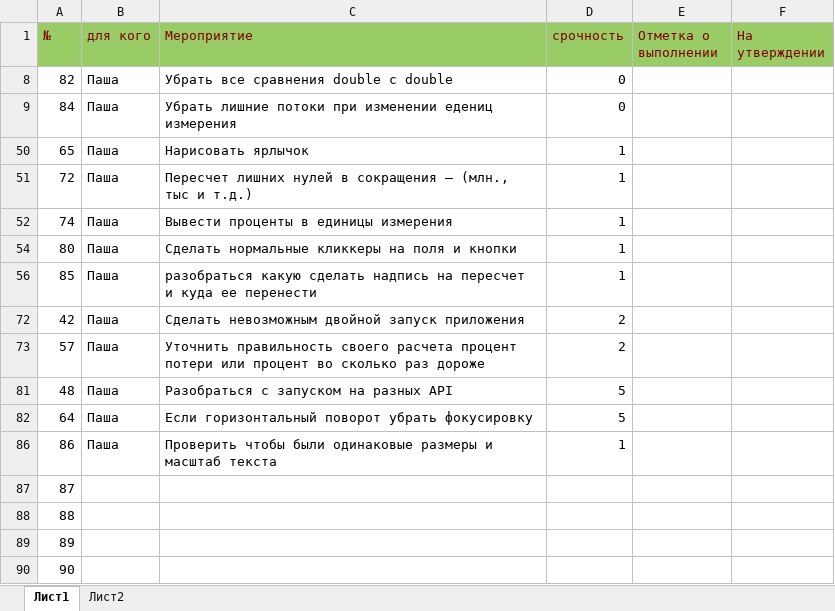
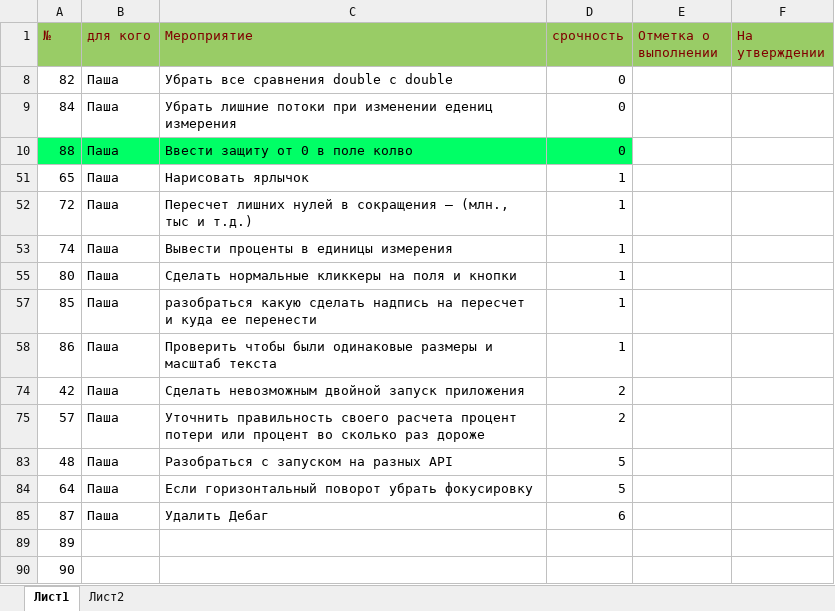
Before and after one commit to Dvajdi/QuickComparison, an Excel workbook: Плановые мероприятия.xlsx, sheet Лист1, drawn as a sheet; only a part is shown; values as stored, in another font and other column widths than the file's, no borders; charts and pictures not drawn; removed rows and columns are numbered as before the commit, all else as after; the diff names each change by its address in the sheet, - before the commit and + after, or states it on an @@ line.

```diff
--- a/Плановые мероприятия.xlsx (sheet Лист1)
+++ b/Плановые мероприятия.xlsx (sheet Лист1)
+row 10: 88 | Паша | Ввести защиту от 0 в поле колво | 0
@@ row 86 moved to row 58: 86 @@
-B85 (для кого): (empty)
+B85 (для кого): Паша
-C85 (Мероприятие): (empty)
+C85 (Мероприятие): Удалить Дебаг
-D85 (срочность): (empty)
+D85 (срочность): 6
-row 88: 88
```
Also changed, not shown: 11 other files.
